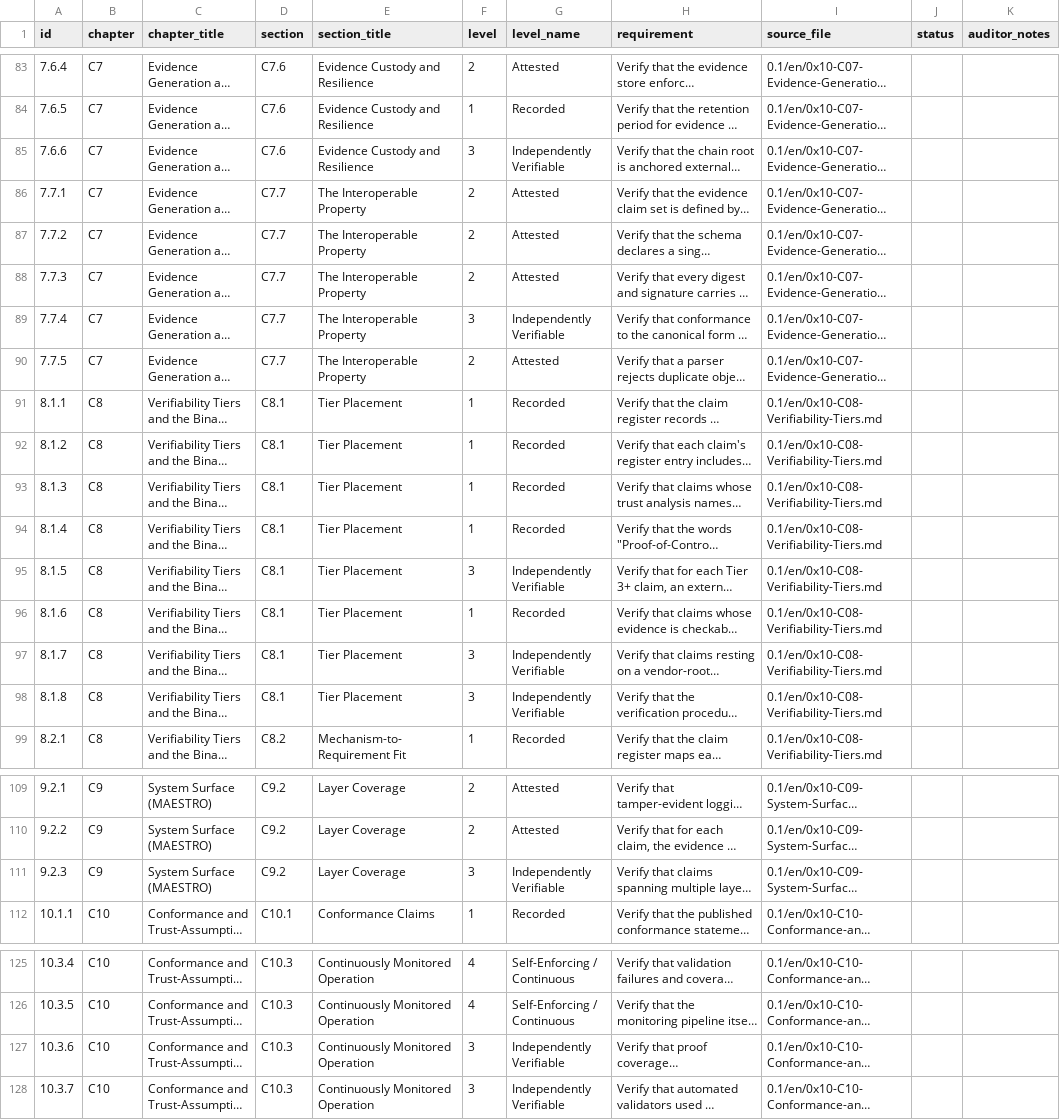
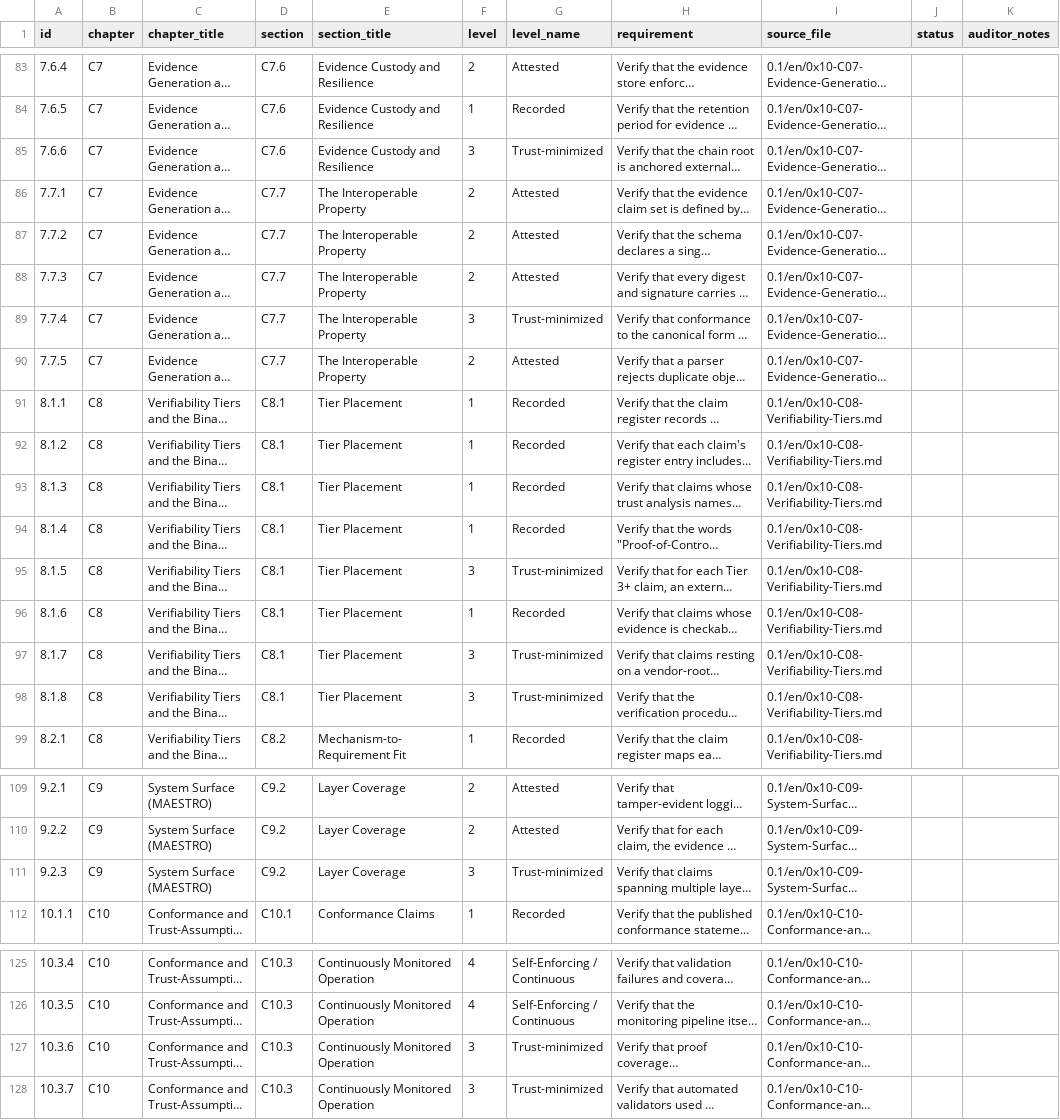
Before and after one commit to AAI-Society/ov-poc-standard, a CSV file: checklist/poc-checklist.csv, drawn as a sheet; only a part is shown, gaps mark what is left out; long unchanged cells end in …; the diff covers the shown part only; the diff names each change by its address in the sheet, - before the commit and + after, or states it on an @@ line.

Commit message:
Rename Tier 3 and Requirement Level 3 to Trust-minimized

```diff
--- a/checklist/poc-checklist.csv
+++ b/checklist/poc-checklist.csv
-G85 (level_name): Independently Verifiable
+G85 (level_name): Trust-minimized
-G89 (level_name): Independently Verifiable
+G89 (level_name): Trust-minimized
-G95 (level_name): Independently Verifiable
+G95 (level_name): Trust-minimized
-G97:G98 (level_name): Independently Verifiable
+G97:G98 (level_name): Trust-minimized
-G111 (level_name): Independently Verifiable
+G111 (level_name): Trust-minimized
-G127:G128 (level_name): Independently Verifiable
+G127:G128 (level_name): Trust-minimized
```
Also changed, not shown: 27 edited cells elsewhere in this file, 14 other files.
